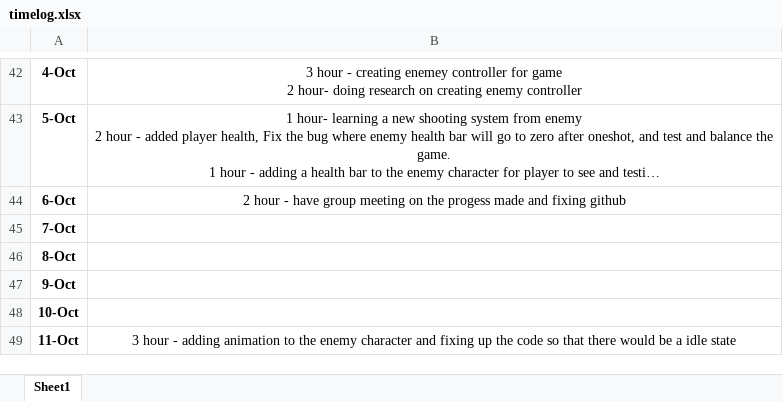
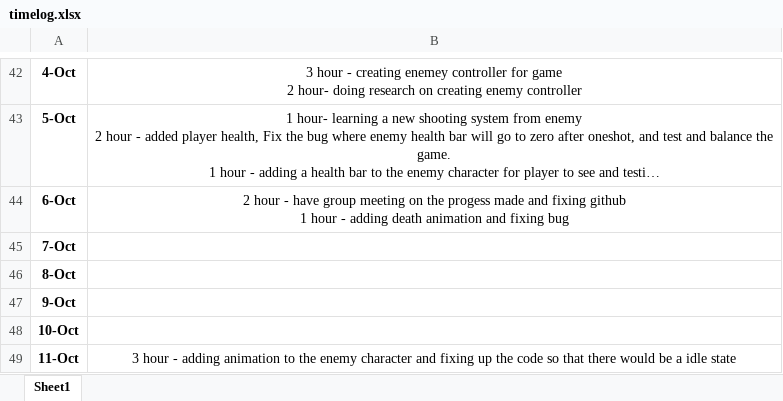
Before and after one commit to Kazuto1120/chocohippo, an Excel workbook: timelog.xlsx, sheet Sheet1, drawn as a sheet; only a part is shown, gaps mark what is left out; long unchanged cells end in …; values as stored, in another font and other column widths than the file's, no borders; ↵ is a line break in a cell; the diff names each change by its address in the sheet, - before the commit and + after, or states it on an @@ line.

Commit message:
Update timelog.xlsx

```diff
--- a/timelog.xlsx (sheet Sheet1)
+++ b/timelog.xlsx (sheet Sheet1)
-B44: …fixing github
+B44: …fixing github ↵ 1 hour - adding death animation and fixing bug
```
